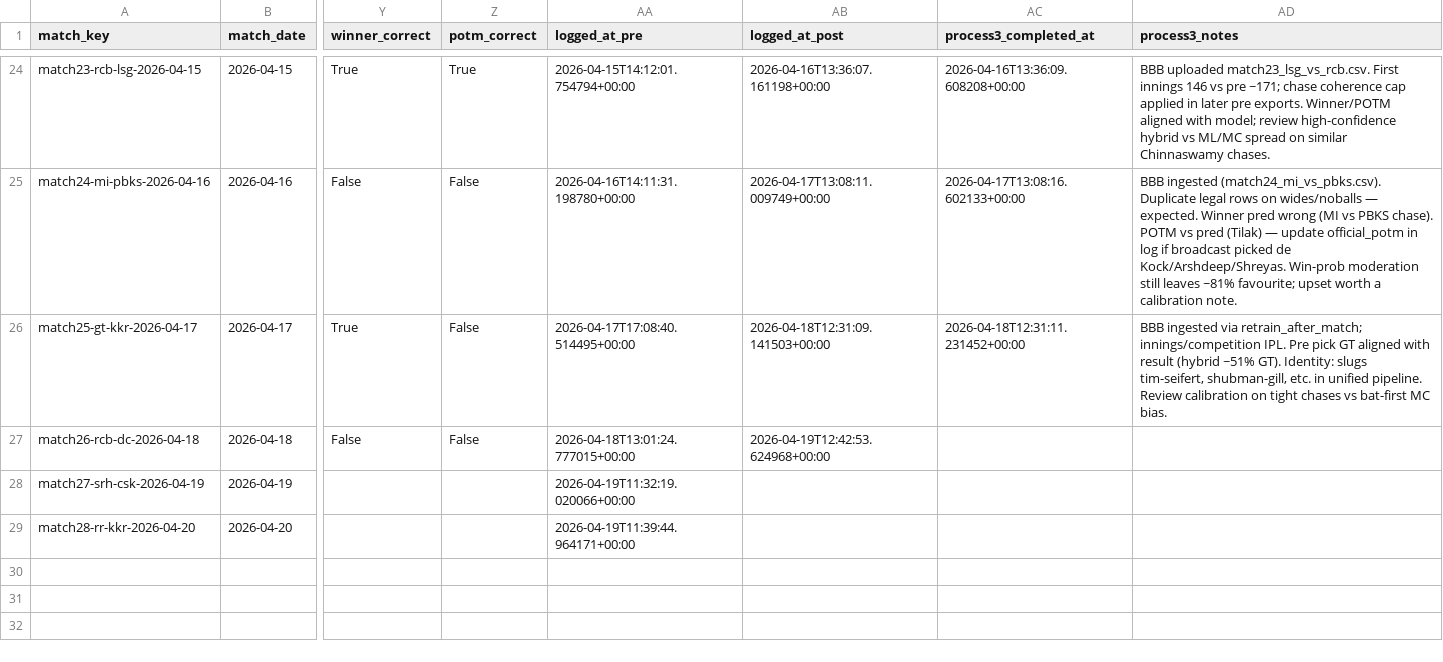
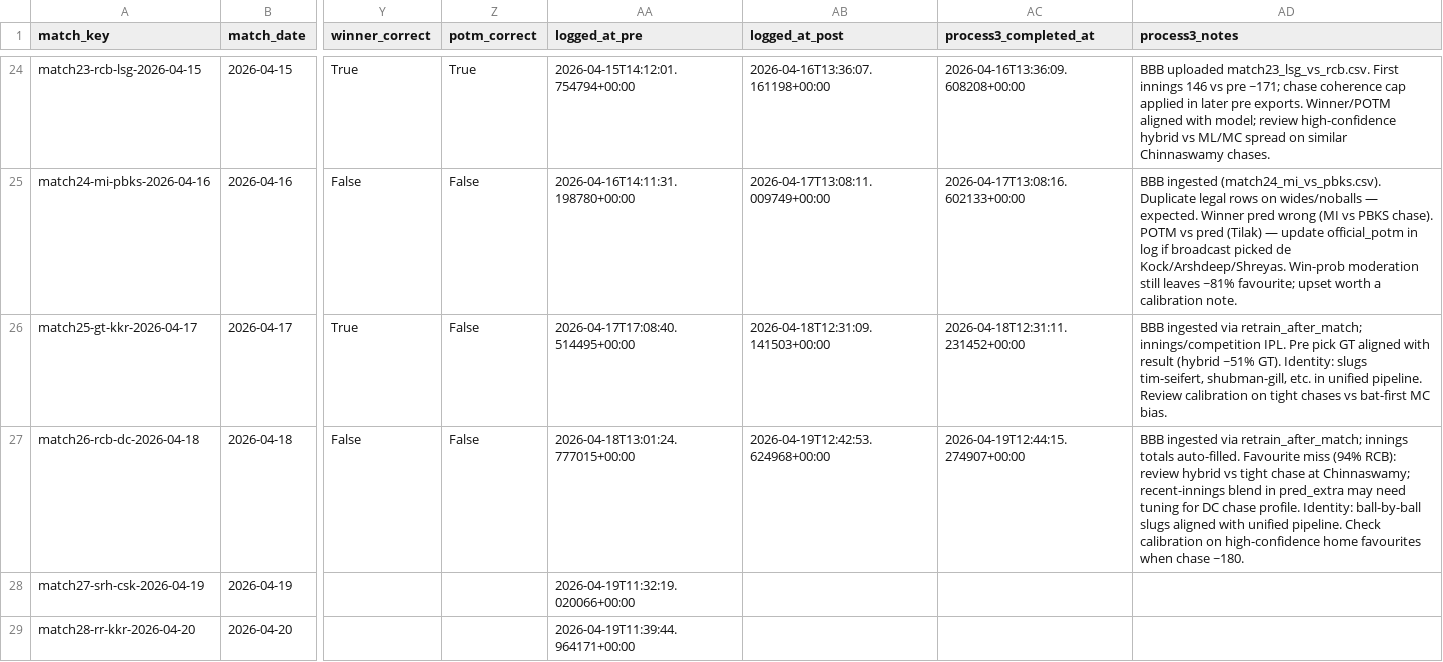
Before and after one commit to Jaymehta45/Sabermetric-IPL-Prediction-, a CSV file: data/processed/prediction_log.csv, drawn as a sheet; only a part is shown, gaps mark what is left out; the diff names each change by its address in the sheet, - before the commit and + after, or states it on an @@ line.

Commit message:
chore(prediction_log): process3 match26-rcb-dc-2026-04-18

```diff
--- a/data/processed/prediction_log.csv
+++ b/data/processed/prediction_log.csv
-AC27 (process3_completed_at): (empty)
+AC27 (process3_completed_at): 2026-04-19T12:44:15.274907+00:00
-AD27 (process3_notes): (empty)
+AD27 (process3_notes): BBB ingested via retrain_after_match; innings totals auto-filled. Favourite miss (94% RCB): review hybrid vs tight chase at Chinnaswamy; recent-innings blend in pred_extra may need tuning for DC chase profile. Identity: ball-by-ball slugs aligned with unified pipeline. Check calibration on high-confidence home favourites when chase ~180.
```
